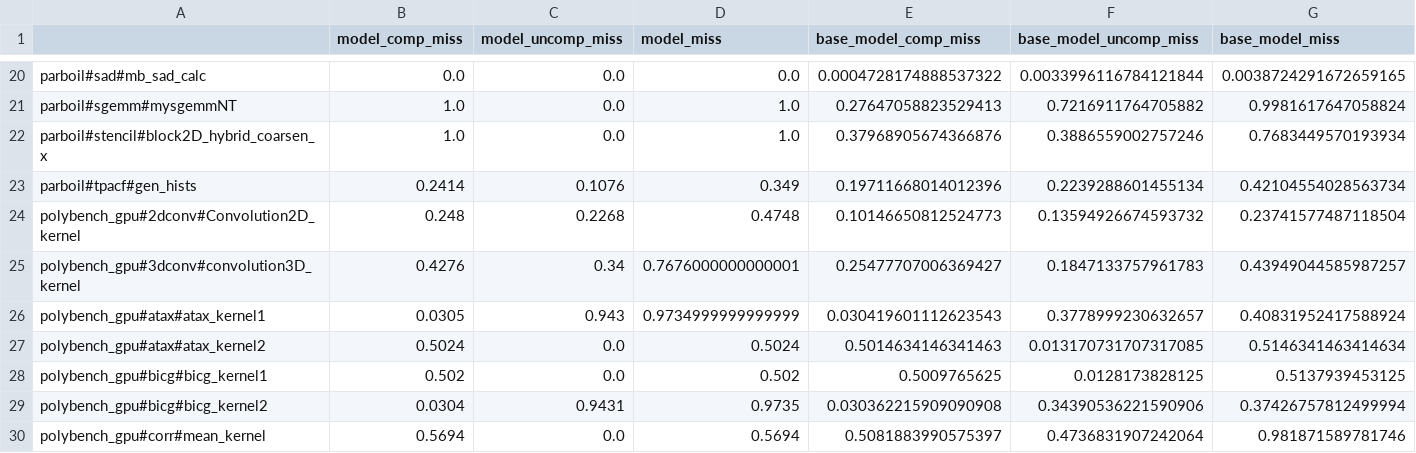
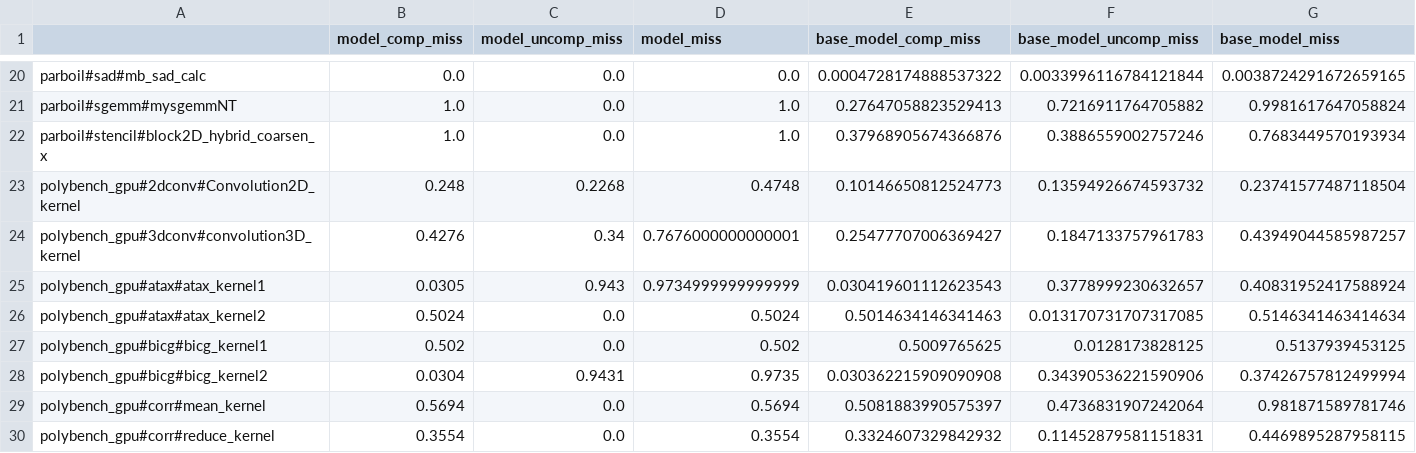
Before and after one commit to haozhigh/model_gpu_cache, a CSV file: output/miss_rate.csv, drawn as a sheet; only a part is shown, gaps mark what is left out; the shorter side is filled out with more unchanged rows; rows hold the shown columns only; the diff names each change by its address in the sheet, - before the commit and + after, or states it on an @@ line.

Commit message:
Deleted bench parboil/tpacf because of its unregular operation intensity

```diff
--- a/output/miss_rate.csv
+++ b/output/miss_rate.csv
-row 23: parboil#tpacf#gen_hists | 0.2414 | 0.1076 | 0.349 | 0.19711668014012396 | 0.2239288601455134 | 0.42104554028563734
```
Also changed, not shown: output/duration.csv, output/footprint.csv, 35 other files.
